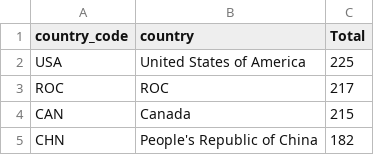
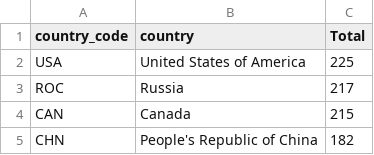
Before and after one commit to de1etez/FIT3179A2, a CSV file: data/athletes_location.csv, drawn as a sheet; only a part is shown.

```diff
--- a/data/athletes_location.csv
+++ b/data/athletes_location.csv
@@ -2,3 +2,3 @@ country_code,country,Total
 USA,United States of America,225
-ROC,ROC,217
+ROC,Russia,217
 CAN,Canada,215
```
Also changed, not shown: 3 other files.
